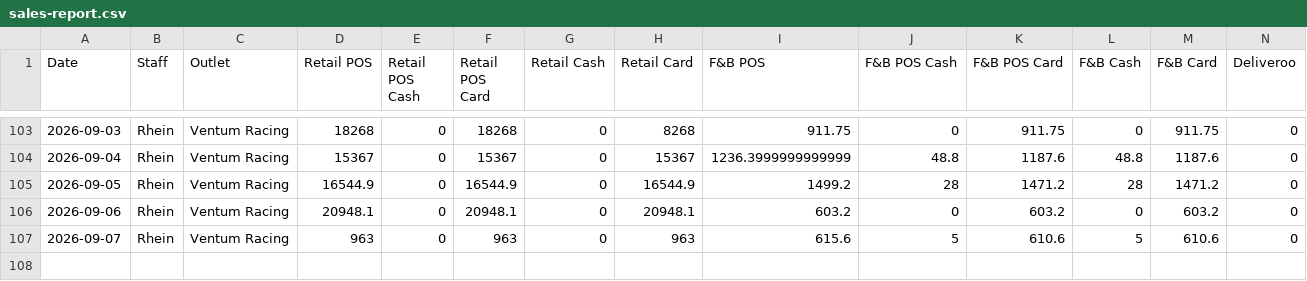
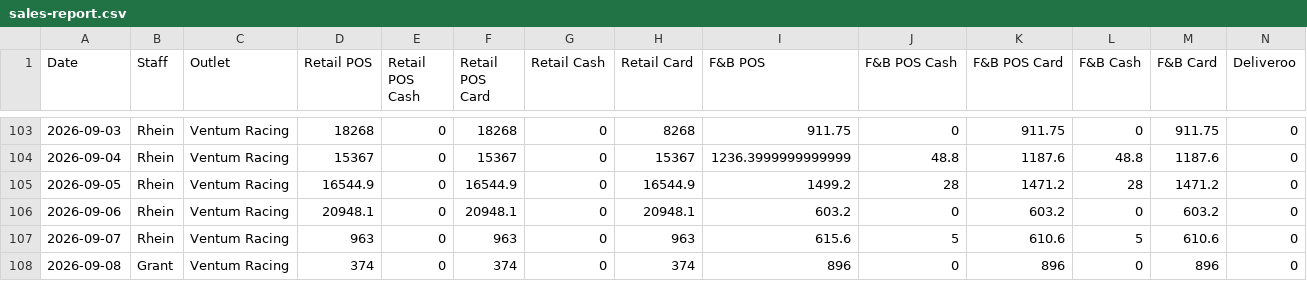
Before and after one commit to Ventumracing/ventum-sales, a CSV file: sales-report.csv, drawn as a sheet; only a part is shown, gaps mark what is left out; rows hold the shown columns only; the diff names each change by its address in the sheet, - before the commit and + after, or states it on an @@ line.

```diff
--- a/sales-report.csv
+++ b/sales-report.csv
+row 108: 2026-09-08 | Grant | Ventum Racing | 374 | 0 | 374 | 0 | 374 | 896 | 0 | 896 | 0 | 896 | 0
```
Also changed, not shown: 1 other file.
